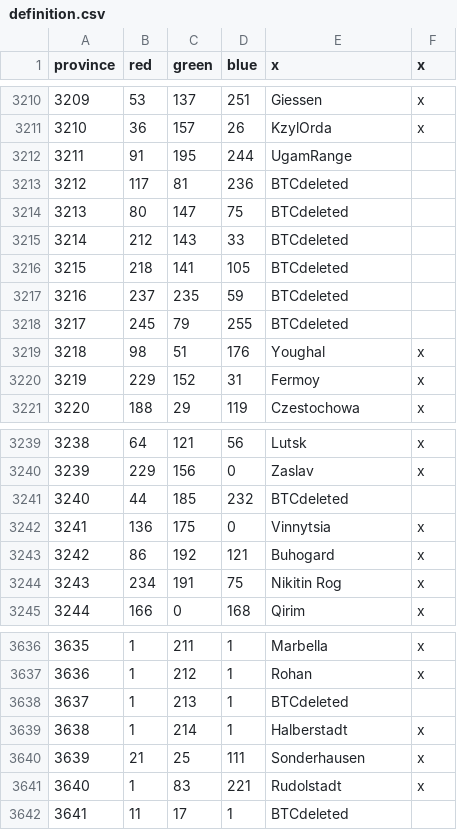
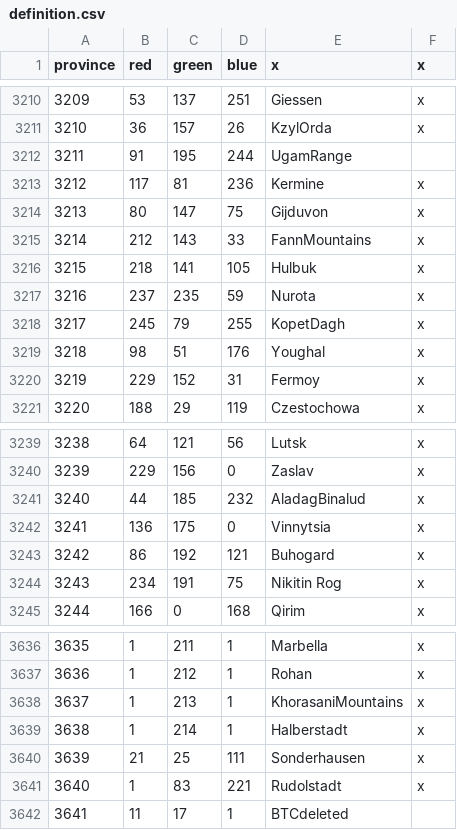
Before and after one commit to AlejandroGiner/Lux-in-Tenebris, a CSV file: map/definition.csv, drawn as a sheet; only a part is shown, gaps mark what is left out.

Commit message:
Some new provinces central asia and wastelands

```diff
--- a/map/definition.csv
+++ b/map/definition.csv
@@ -3212,8 +3212,8 @@ province;red;green;blue;x;x
 3211;91;195;244;UgamRange
-3212;117;81;236;BTCdeleted
-3213;80;147;75;BTCdeleted
-3214;212;143;33;BTCdeleted
-3215;218;141;105;BTCdeleted
-3216;237;235;59;BTCdeleted
-3217;245;79;255;BTCdeleted
+3212;117;81;236;Kermine;x
+3213;80;147;75;Gijduvon;x
+3214;212;143;33;FannMountains;x
+3215;218;141;105;Hulbuk;x
+3216;237;235;59;Nurota;x
+3217;245;79;255;KopetDagh;x
 3218;98;51;176;Youghal;x
@@ -3240,3 +3240,3 @@ province;red;green;blue;x;x
 3239;229;156;0;Zaslav;x
-3240;44;185;232;BTCdeleted
+3240;44;185;232;AladagBinalud;x
 3241;136;175;0;Vinnytsia;x
@@ -3637,3 +3637,3 @@ province;red;green;blue;x;x
 3636;1;212;1;Rohan;x
-3637;1;213;1;BTCdeleted
+3637;1;213;1;KhorasaniMountains;x
 3638;1;214;1;Halberstadt;x
```
Also changed, not shown: 23 other files.
